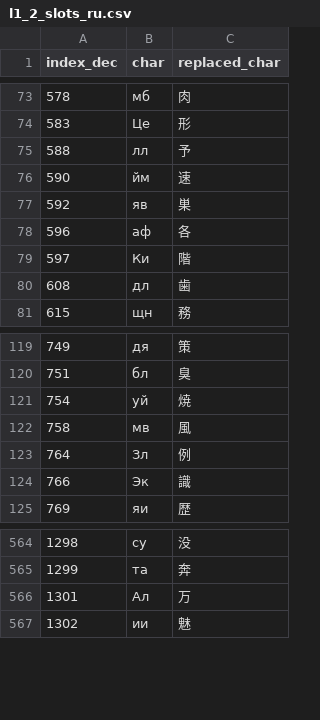
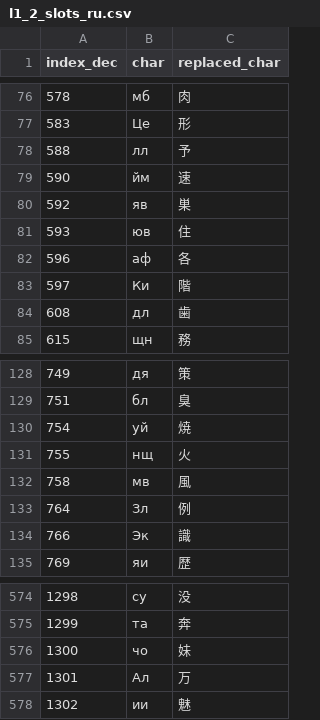
Before and after one commit to nE0sIghT/langrisser-translation, a CSV file: data/common/font_mapping/l1_2_slots_ru.csv, drawn as a sheet; only a part is shown, gaps mark what is left out; the diff covers the shown part only; the diff names each change by its address in the sheet, - before the commit and + after, or states it on an @@ line.

```diff
--- a/data/common/font_mapping/l1_2_slots_ru.csv
+++ b/data/common/font_mapping/l1_2_slots_ru.csv
+row 81: 593 | юв | 住
+row 131: 755 | нщ | 火
+row 576: 1300 | чо | 妹
```
Also changed, not shown: 8 added rows elsewhere in this file, 3 other files.
